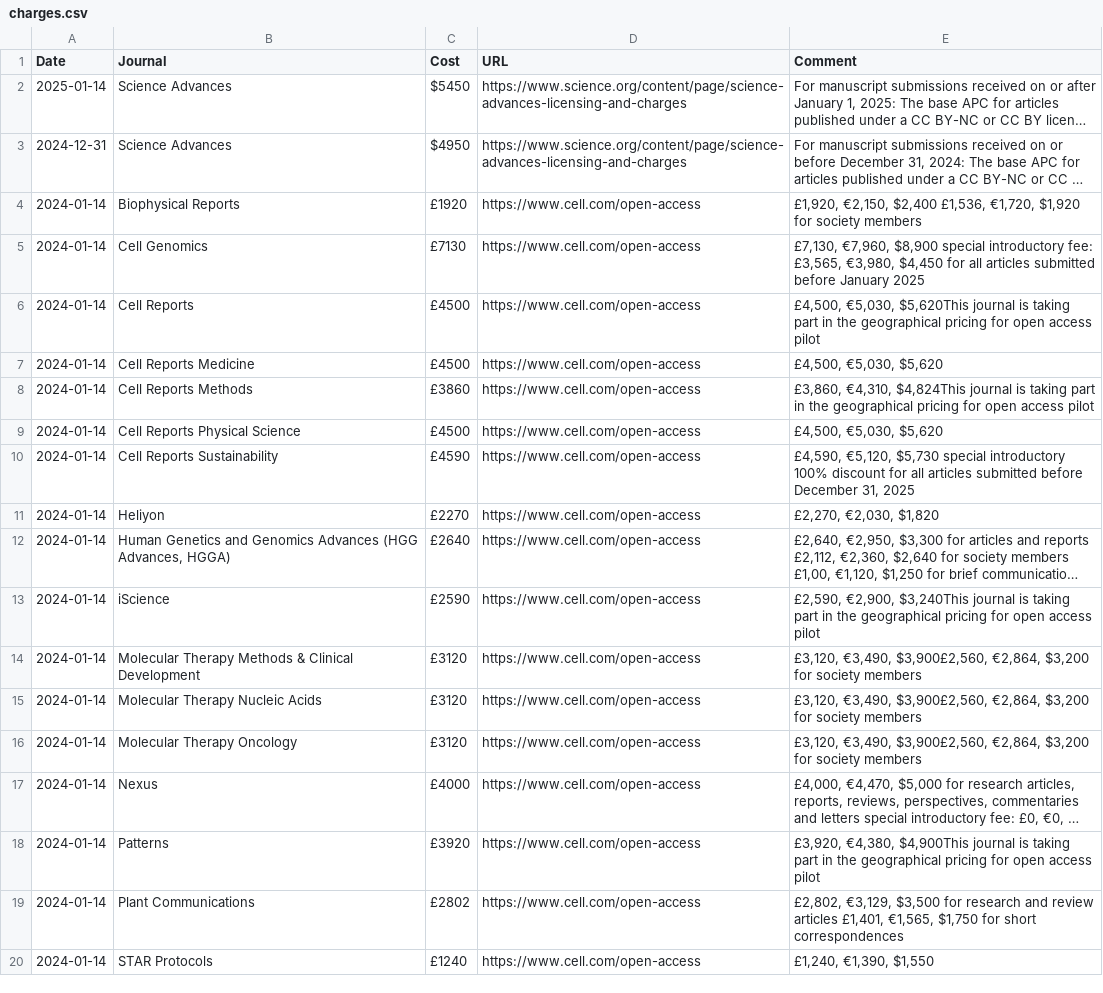
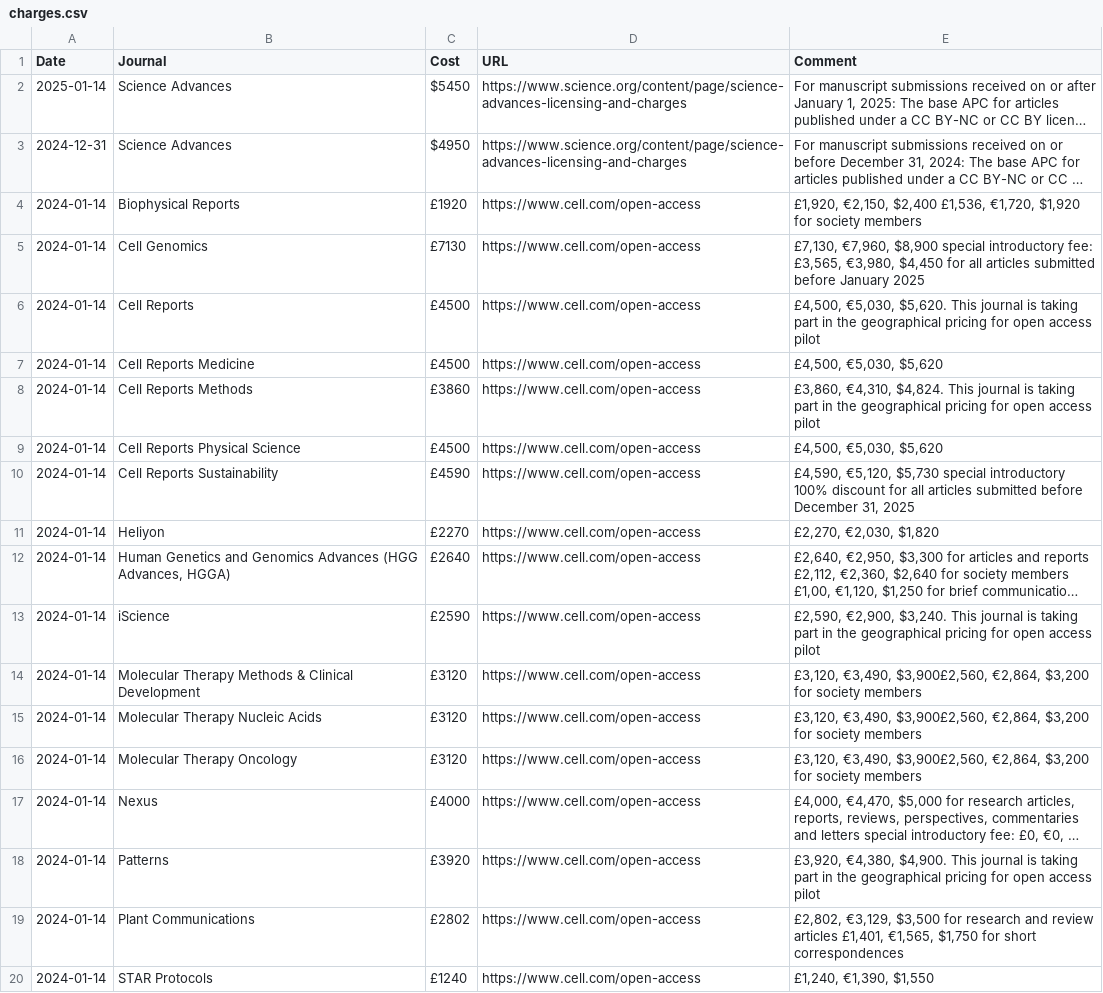
Before and after one commit to SimonGreenhill/ArticlePageCharges, a CSV file: charges.csv, drawn as a sheet; only a part is shown; long unchanged cells end in …; the diff names each change by its address in the sheet, - before the commit and + after, or states it on an @@ line.

Commit message:
Update charges.csv

```diff
--- a/charges.csv
+++ b/charges.csv
-E6 (Comment): £4,500, €5,030, $5,620This journal is…
+E6 (Comment): £4,500, €5,030, $5,620. This journal is…
-E8 (Comment): £3,860, €4,310, $4,824This journal is…
+E8 (Comment): £3,860, €4,310, $4,824. This journal is…
-E13 (Comment): £2,590, €2,900, $3,240This journal is…
+E13 (Comment): £2,590, €2,900, $3,240. This journal is…
-E18 (Comment): £3,920, €4,380, $4,900This journal is…
+E18 (Comment): £3,920, €4,380, $4,900. This journal is…
```
